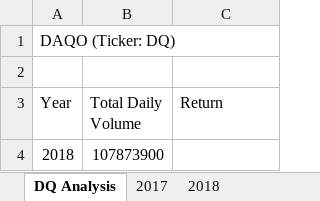
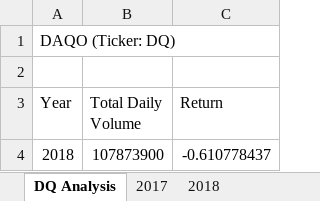
Before and after one commit to jmarrujo31/stock-analysis, an Excel workbook: green_stocks.xlsm, sheet DQ Analysis, drawn as a sheet; values as stored, in another font and other column widths than the file's, no borders; the diff names each change by its address in the sheet, - before the commit and + after, or states it on an @@ line.

Commit message:
Update green_stocks.xlsm

```diff
--- a/green_stocks.xlsm (sheet DQ Analysis)
+++ b/green_stocks.xlsm (sheet DQ Analysis)
-C4 (Return): (empty)
+C4 (Return): -0.610778437
```
